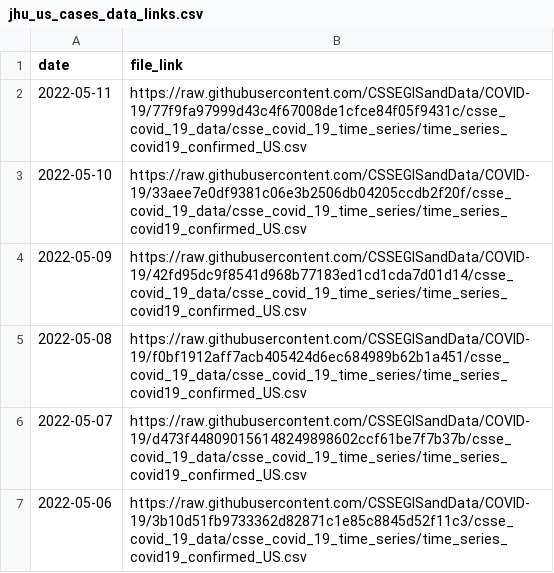
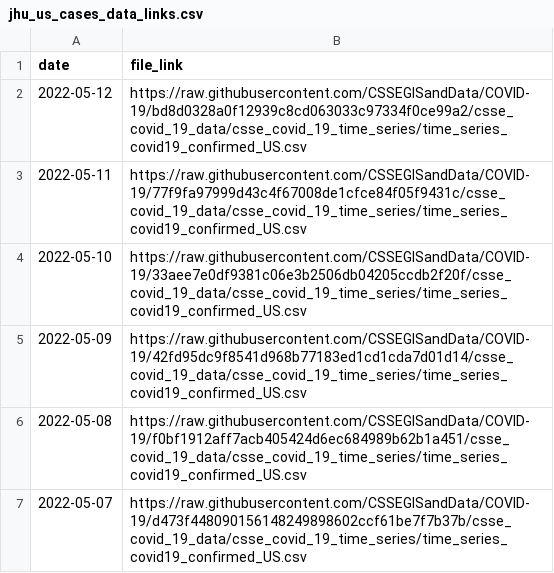
Before and after one commit to reichlab/covidData, a CSV file: data/jhu_us_cases_data_links.csv, drawn as a sheet; only a part is shown; the shorter side is filled out with more unchanged rows.

```diff
--- a/data/jhu_us_cases_data_links.csv
+++ b/data/jhu_us_cases_data_links.csv
@@ -1,2 +1,3 @@
 "date","file_link"
+2022-05-12,"https://raw.githubusercontent.com/CSSEGISandData/COVID-19/bd8d0328a0f12939c8cd063033c97334f0ce99a2/csse_covid_19_data/csse_covid_19_time_series/time_series_covid19_confirmed_US.csv"
 2022-05-11,"https://raw.githubusercontent.com/CSSEGISandData/COVID-19/77f9fa97999d43c4f67008de1cfce84f05f9431c/csse_covid_19_data/csse_covid_19_time_series/time_series_covid19_confirmed_US.csv"
```
Also changed, not shown: data/jhu_global_cases_data_links.csv, data/jhu_global_deaths_data_links.csv, 1 other file.
